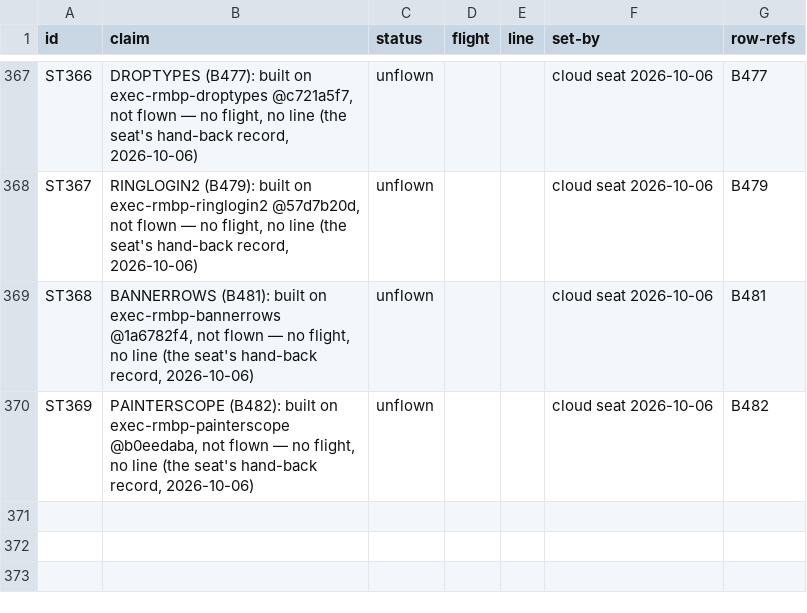
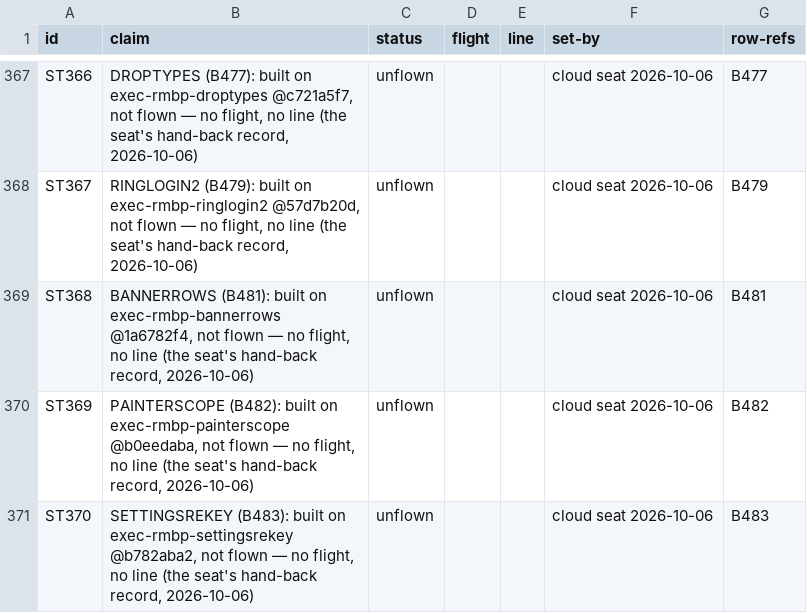
Before and after one commit to pmes/UnaOS, a TSV file: docs/dev/STATUS.tsv, drawn as a sheet; only a part is shown, gaps mark what is left out.

```diff
--- a/docs/dev/STATUS.tsv
+++ b/docs/dev/STATUS.tsv
@@ -370 +370,2 @@ ST368	BANNERROWS (B481): built on exec-rmbp-bannerrows @1a6782f4, not flown —
 ST369	PAINTERSCOPE (B482): built on exec-rmbp-painterscope @b0eedaba, not flown — no flight, no line (the seat's hand-back record, 2026-10-06)	unflown			cloud seat 2026-10-06	B482
+ST370	SETTINGSREKEY (B483): built on exec-rmbp-settingsrekey @b782aba2, not flown — no flight, no line (the seat's hand-back record, 2026-10-06)	unflown			cloud seat 2026-10-06	B483
```
Also changed, not shown: 1 other file.
